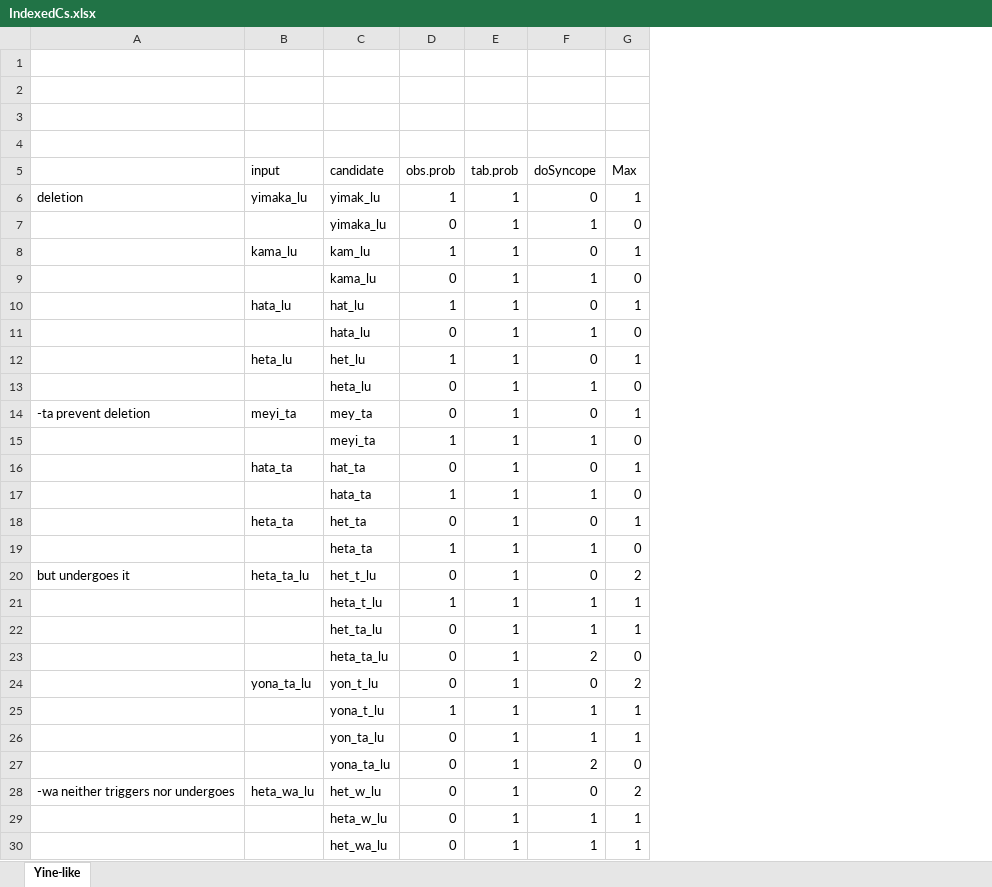
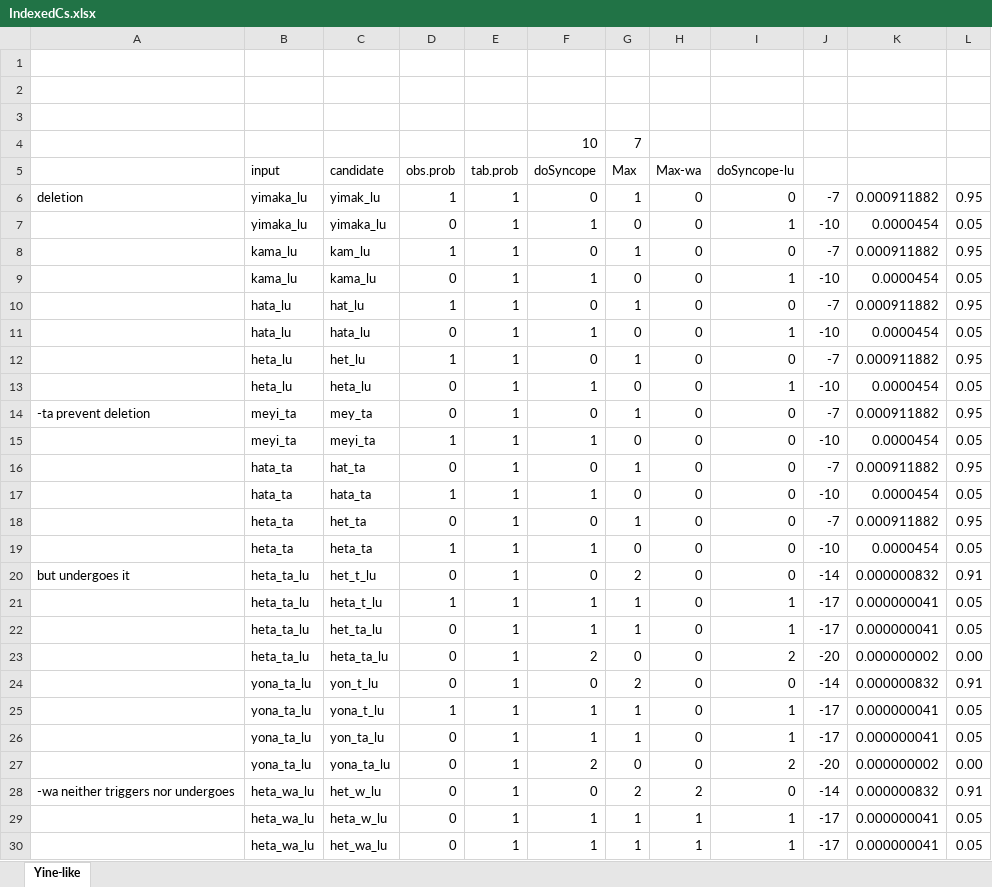
Before and after one commit to clairemoorecantwell/GSR_Learning, an Excel workbook: Combo/IndexedCs.xlsx, sheet Yine-like, drawn as a sheet; only a part is shown; values as stored, in another font and other column widths than the file's, no cell formats; the diff covers the shown part only; the diff names each change by its address in the sheet, - before the commit and + after, or states it on an @@ line.

```diff
--- a/Combo/IndexedCs.xlsx (sheet Yine-like)
+++ b/Combo/IndexedCs.xlsx (sheet Yine-like)
+column H (Max-wa), rows 6-30: 0 | 0 | 0 | 0 | 0 | 0 | 0 | 0 | 0 | 0 | 0 | 0 | 0 | 0 | 0 | 0 | 0 | 0 | 0 | 0 | 0 | 0 | 2 | 1 | 1
+column I (doSyncope-lu), rows 6-30: 0 | 1 | 0 | 1 | 0 | 1 | 0 | 1 | 0 | 0 | 0 | 0 | 0 | 0 | 0 | 1 | 1 | 2 | 0 | 1 | 1 | 2 | 0 | 1 | 1
+column J, rows 6-30: -7 | -10 | -7 | -10 | -7 | -10 | -7 | -10 | -7 | -10 | -7 | -10 | -7 | -10 | -14 | -17 | -17 | -20 | -14 | -17 | -17 | -20 | -14 | -17 | -17
+column K, rows 6-30: 0.000911882 | 0.0000454 | 0.000911882 | 0.0000454 | 0.000911882 | 0.0000454 | 0.000911882 | 0.0000454 | 0.000911882 | 0.0000454 | 0.000911882 | 0.0000454 | 0.000911882 | 0.0000454 | 0.000000832 | 0.000000041 | 0.000000041 | 0.000000002 | 0.000000832 | 0.000000041 | 0.000000041 | 0.000000002 | 0.000000832 | 0.000000041 | 0.000000041
+column L, rows 6-30: 0.95 | 0.05 | 0.95 | 0.05 | 0.95 | 0.05 | 0.95 | 0.05 | 0.95 | 0.05 | 0.95 | 0.05 | 0.95 | 0.05 | 0.91 | 0.05 | 0.05 | 0.00 | 0.91 | 0.05 | 0.05 | 0.00 | 0.91 | 0.05 | 0.05
-row 4: (empty)
+row 4:  |  |  |  |  | 10 | 7
-B7 (input): (empty)
+B7 (input): yimaka_lu
-B9 (input): (empty)
+B9 (input): kama_lu
-B11 (input): (empty)
+B11 (input): hata_lu
-B13 (input): (empty)
+B13 (input): heta_lu
-B15 (input): (empty)
+B15 (input): meyi_ta
-B17 (input): (empty)
+B17 (input): hata_ta
-B19 (input): (empty)
+B19 (input): heta_ta
-B21:B23 (input): (empty)
+B21:B23 (input): heta_ta_lu
-B25:B27 (input): (empty)
+B25:B27 (input): yona_ta_lu
-B29:B30 (input): (empty)
+B29:B30 (input): heta_wa_lu
```
Also changed, not shown: 4 edited cells elsewhere in this sheet, cell formats, 6 other files.
